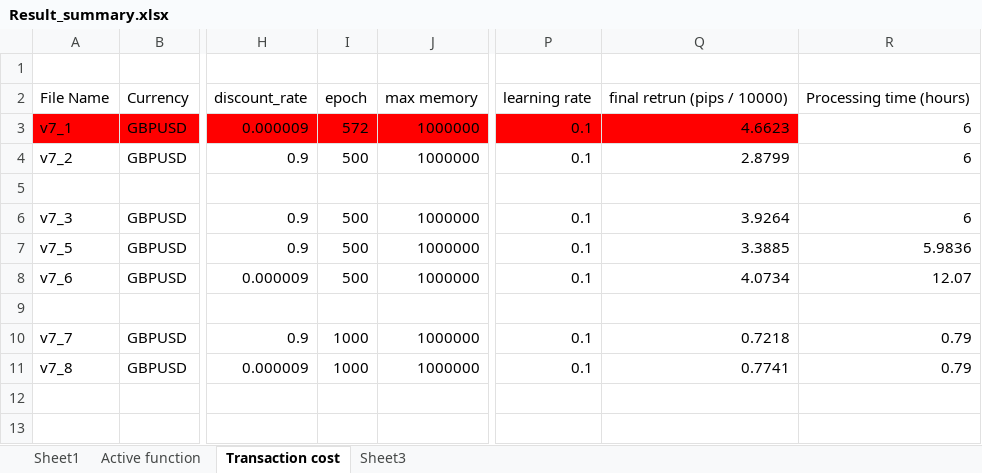
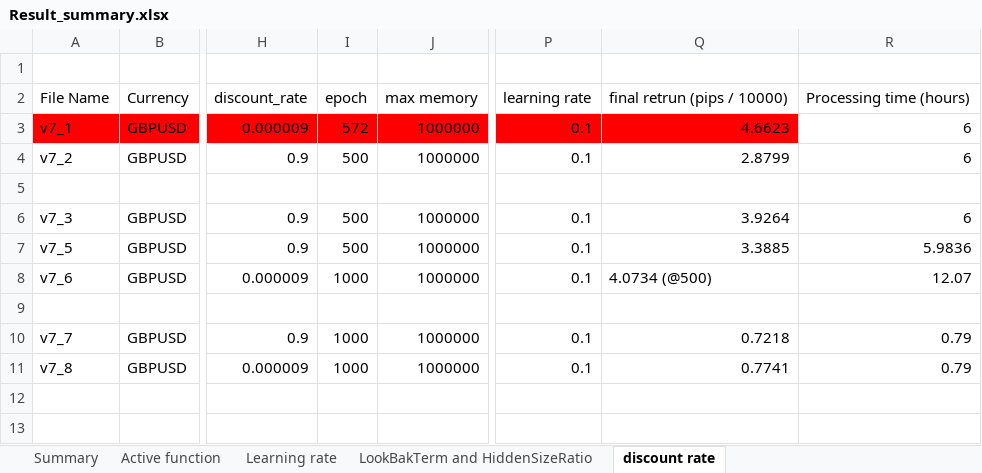
Before and after one commit to vdaytona/Quant-Ver1, an Excel workbook: Paper/DQN/Archive_Result/Result_summary.xlsx, sheet discount rate, drawn as a sheet; only a part is shown, gaps mark what is left out; values as stored, in another font and other column widths than the file's, no borders; charts and pictures not drawn; the diff names each change by its address in the sheet, - before the commit and + after, or states it on an @@ line.

```diff
--- a/Paper/DQN/Archive_Result/Result_summary.xlsx (sheet discount rate)
+++ b/Paper/DQN/Archive_Result/Result_summary.xlsx (sheet discount rate)
-sheet tab: Sheet1
+sheet tab: Summary
-sheet tab: Transaction cost
+sheet tab: discount rate
-sheet tab: Sheet3
+sheet tab: Learning rate
+sheet tab: LookBakTerm and HiddenSizeRatio
@@ sheet tab order changed: Summary | Active function | Learning rate | LookBakTerm and HiddenSizeRatio | discount rate @@
-I8: 500
+I8: 1000
-Q8: 4.0734
+Q8: 4.0734 (@500)
```
Also changed, not shown: sheet Learning rate, charts or pictures, 1 other file.
